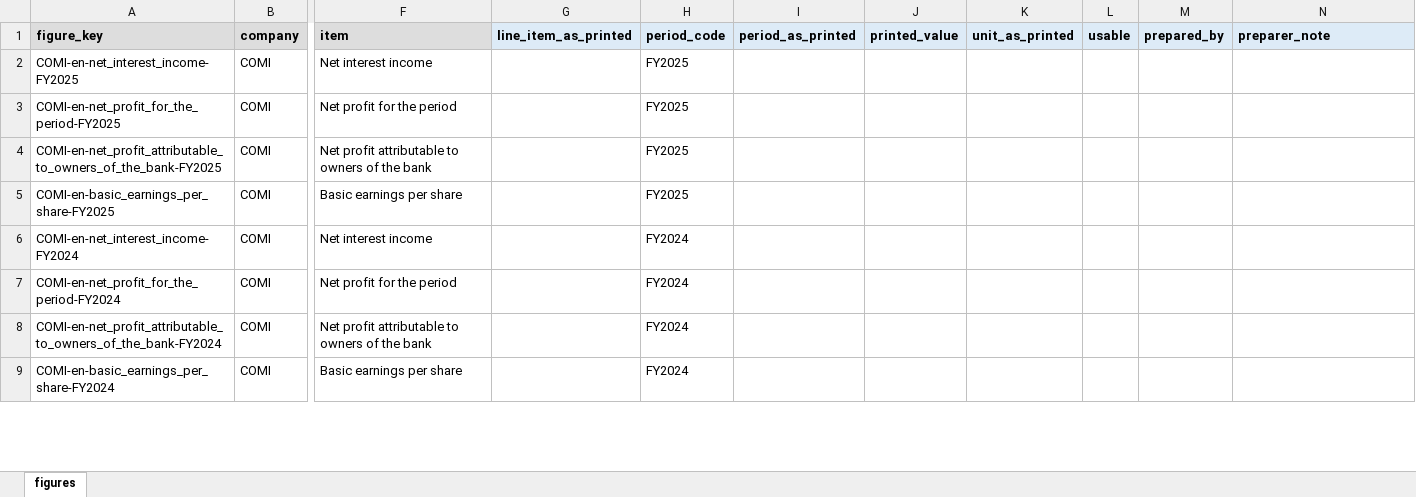
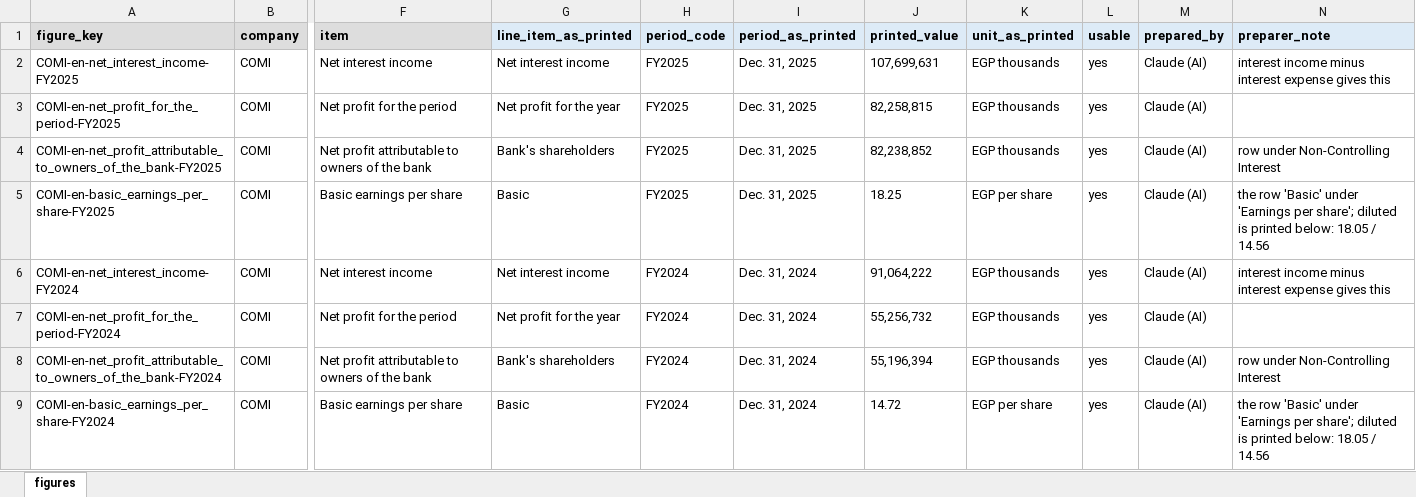
Before and after one commit to ziadmohamdd/EGX-Evidence-Verification, an Excel workbook: data/references/reference_sheet.xlsx, sheet figures, drawn as a sheet; only a part is shown, gaps mark what is left out; values as stored, in another font and other column widths than the file's, no borders; the diff covers the shown part only; the diff names each change by its address in the sheet, - before the commit and + after, or states it on an @@ line.

Commit message:
Reference sheet filled: 128 figures read by Claude from the report pages only (page images and the PDFs' text layers, never evidence or runs), scanned figures confirmed against each statement's totals; 18 rows marked not reported (TMGH revenue total, the TMGH summary's balance sheet totals and cash, ABUK attributable profit and cash). Notes record report contradictions: the TMGH Arabic summary's 'profit before tax' is the English operating income, and three 2024 figures differ by one in the last digit. Checker no longer applies gross-profit/revenue and balance identities to change rows. Plan deviation log, Methods and guide: Claude prepares, the author verifies every row

```diff
--- a/data/references/reference_sheet.xlsx (sheet figures)
+++ b/data/references/reference_sheet.xlsx (sheet figures)
-G2 (line_item_as_printed): (empty)
+G2 (line_item_as_printed): Net interest income
-I2:I5 (period_as_printed): (empty)
+I2:I5 (period_as_printed): Dec. 31, 2025
-J2 (printed_value): (empty)
+J2 (printed_value): 107,699,631
-K2:K4 (unit_as_printed): (empty)
+K2:K4 (unit_as_printed): EGP thousands
-L2:L9 (usable): (empty)
+L2:L9 (usable): yes
-M2:M9 (prepared_by): (empty)
+M2:M9 (prepared_by): Claude (AI)
-N2 (preparer_note): (empty)
+N2 (preparer_note): interest income minus interest expense gives this
-G3 (line_item_as_printed): (empty)
+G3 (line_item_as_printed): Net profit for the year
-J3 (printed_value): (empty)
+J3 (printed_value): 82,258,815
-G4 (line_item_as_printed): (empty)
+G4 (line_item_as_printed): Bank's shareholders
-J4 (printed_value): (empty)
+J4 (printed_value): 82,238,852
-N4 (preparer_note): (empty)
+N4 (preparer_note): row under Non-Controlling Interest
-G5 (line_item_as_printed): (empty)
+G5 (line_item_as_printed): Basic
-J5 (printed_value): (empty)
+J5 (printed_value): 18.25
-K5 (unit_as_printed): (empty)
+K5 (unit_as_printed): EGP per share
-N5 (preparer_note): (empty)
+N5 (preparer_note): the row 'Basic' under 'Earnings per share'; diluted is printed below: 18.05 / 14.56
-G6 (line_item_as_printed): (empty)
+G6 (line_item_as_printed): Net interest income
-I6:I9 (period_as_printed): (empty)
+I6:I9 (period_as_printed): Dec. 31, 2024
-J6 (printed_value): (empty)
+J6 (printed_value): 91,064,222
-K6:K8 (unit_as_printed): (empty)
+K6:K8 (unit_as_printed): EGP thousands
-N6 (preparer_note): (empty)
+N6 (preparer_note): interest income minus interest expense gives this
-G7 (line_item_as_printed): (empty)
+G7 (line_item_as_printed): Net profit for the year
-J7 (printed_value): (empty)
+J7 (printed_value): 55,256,732
-G8 (line_item_as_printed): (empty)
+G8 (line_item_as_printed): Bank's shareholders
-J8 (printed_value): (empty)
+J8 (printed_value): 55,196,394
-N8 (preparer_note): (empty)
+N8 (preparer_note): row under Non-Controlling Interest
-G9 (line_item_as_printed): (empty)
+G9 (line_item_as_printed): Basic
-J9 (printed_value): (empty)
+J9 (printed_value): 14.72
-K9 (unit_as_printed): (empty)
+K9 (unit_as_printed): EGP per share
-N9 (preparer_note): (empty)
+N9 (preparer_note): the row 'Basic' under 'Earnings per share'; diluted is printed below: 18.05 / 14.56
```
Also changed, not shown: 906 edited cells elsewhere in this sheet, 7 other files.
